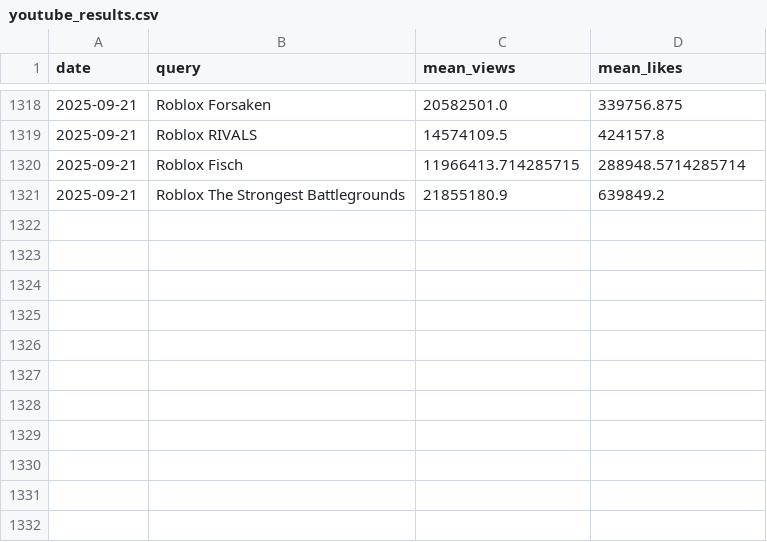
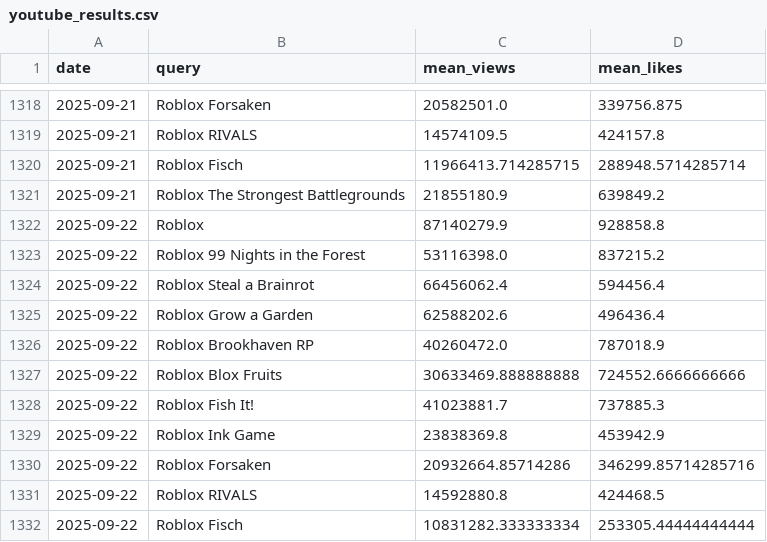
Before and after one commit to shiyu20000/Roblox-Game-Scraping, a CSV file: youtube_results.csv, drawn as a sheet; only a part is shown, gaps mark what is left out; the diff names each change by its address in the sheet, - before the commit and + after, or states it on an @@ line.

```diff
--- a/youtube_results.csv
+++ b/youtube_results.csv
+row 1322: 2025-09-22 | Roblox | 87140279.9 | 928858.8
+row 1323: 2025-09-22 | Roblox 99 Nights in the Forest | 53116398.0 | 837215.2
+row 1324: 2025-09-22 | Roblox Steal a Brainrot | 66456062.4 | 594456.4
+row 1325: 2025-09-22 | Roblox Grow a Garden | 62588202.6 | 496436.4
+row 1326: 2025-09-22 | Roblox Brookhaven RP | 40260472.0 | 787018.9
+row 1327: 2025-09-22 | Roblox Blox Fruits | 30633469.888888888 | 724552.6666666666
+row 1328: 2025-09-22 | Roblox Fish It! | 41023881.7 | 737885.3
+row 1329: 2025-09-22 | Roblox Ink Game | 23838369.8 | 453942.9
+row 1330: 2025-09-22 | Roblox Forsaken | 20932664.85714286 | 346299.85714285716
+row 1331: 2025-09-22 | Roblox RIVALS | 14592880.8 | 424468.5
+row 1332: 2025-09-22 | Roblox Fisch | 10831282.333333334 | 253305.44444444444
```
Also changed, not shown: Roblox_discord_activities.csv.
